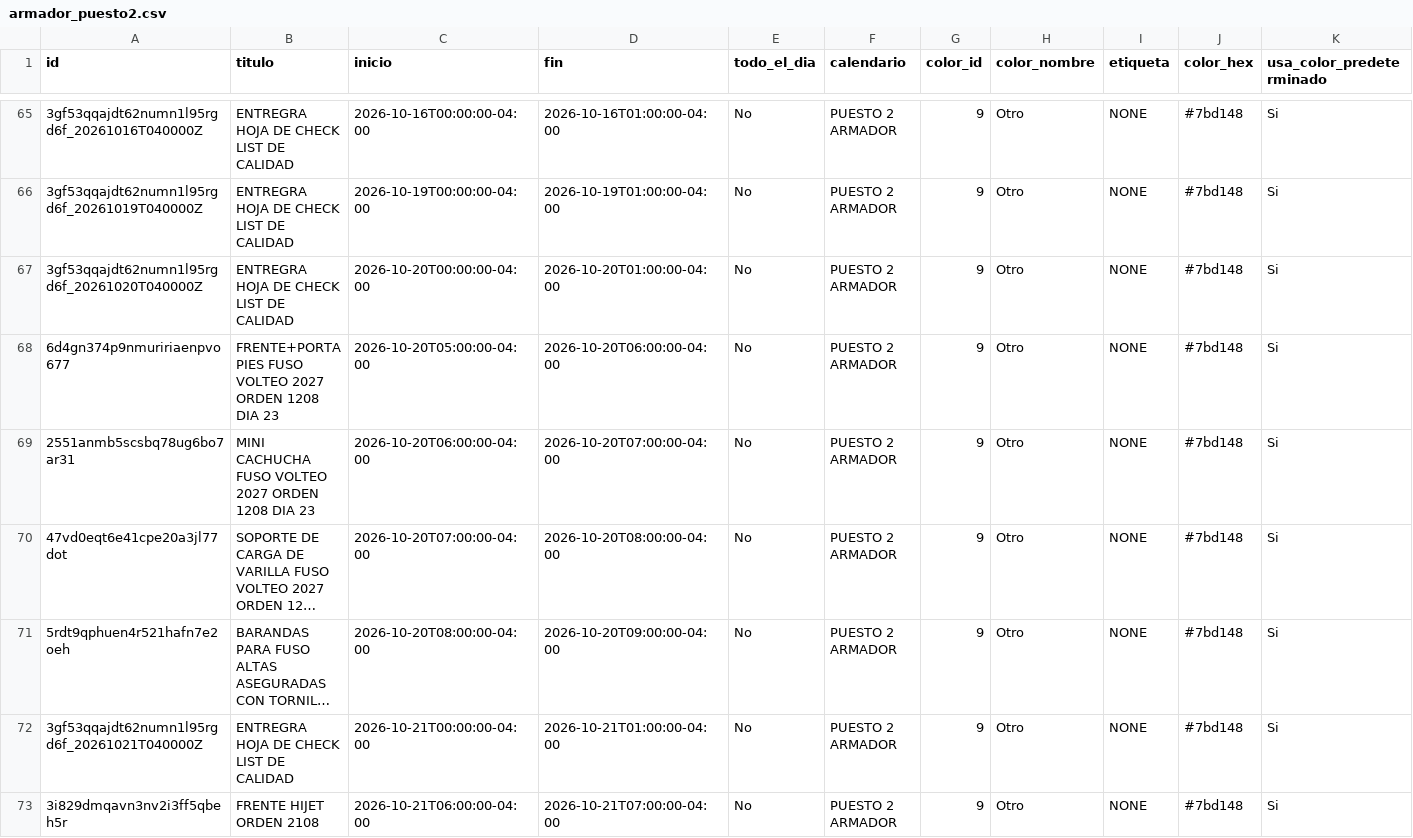
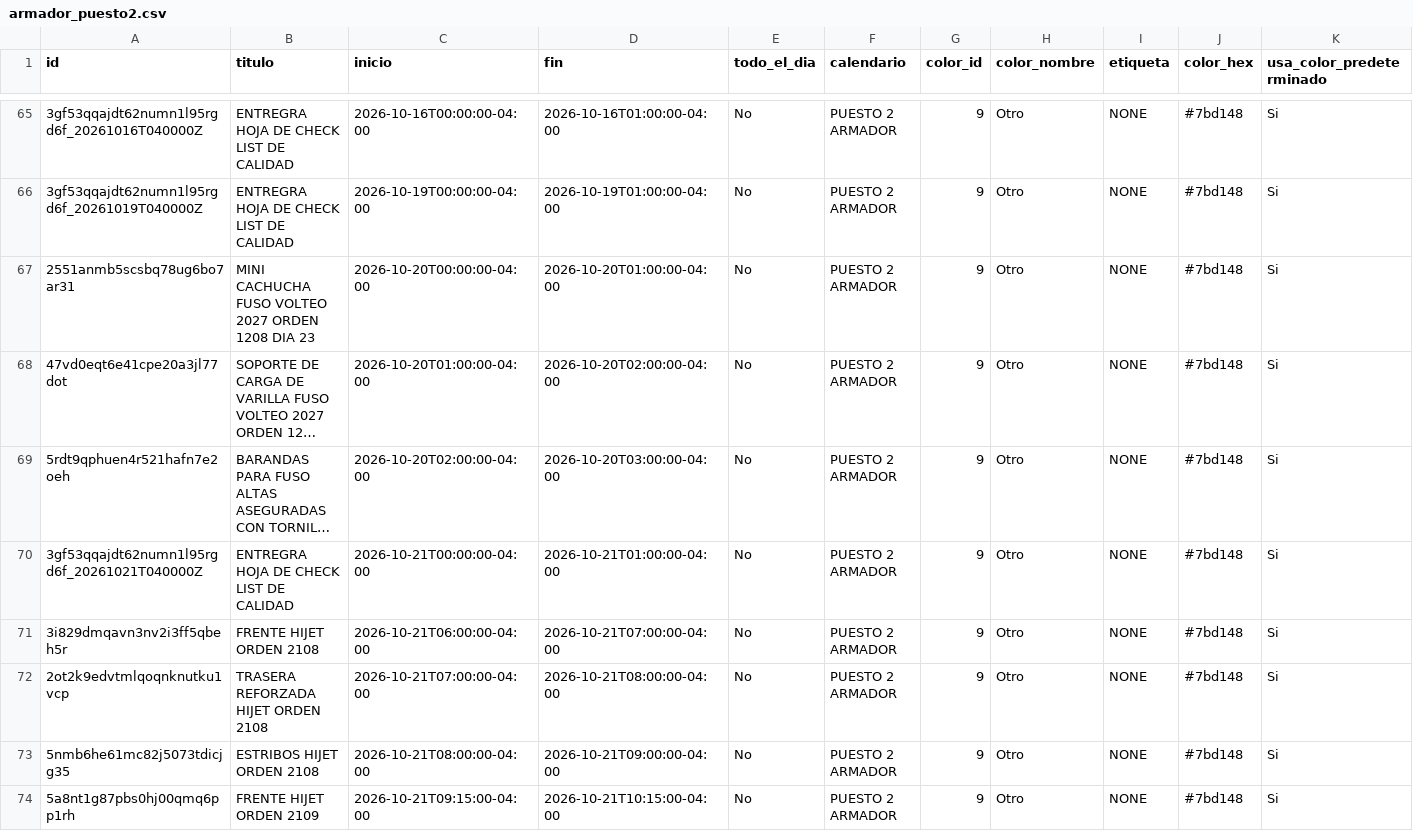
Before and after one commit to Osiris-14/rubio-defensa-ticket, a CSV file: public/data/calendario_armadores/armador_puesto2.csv, drawn as a sheet; only a part is shown, gaps mark what is left out; the shorter side is filled out with more unchanged rows; long unchanged cells end in …; removed rows and columns are numbered as before the commit, all else as after; rows hold the shown columns only; the diff names each change by its address in the sheet, - before the commit and + after, or states it on an @@ line.

```diff
--- a/public/data/calendario_armadores/armador_puesto2.csv
+++ b/public/data/calendario_armadores/armador_puesto2.csv
-row 67: 3gf53qqajdt62numn1l95rgd6f_20261020T040000Z | ENTREGRA HOJA DE CHECK LIST DE CALIDAD | 2026-10-20T00:00:00-04:00 | 2026-10-20T01:00:00-04:00 | No | PUESTO 2 ARMADOR | 9 | Otro | NONE | #7bd148 | Si
-row 68: 6d4gn374p9nmuririaenpvo677 | FRENTE+PORTA PIES FUSO VOLTEO 2027 ORDEN 1208 DIA 23 | 2026-10-20T05:00:00-04:00 | 2026-10-20T06:00:00-04:00 | No | PUESTO 2 ARMADOR | 9 | Otro | NONE | #7bd148 | Si
-C67 (inicio): 2026-10-20T06:00:00-04:00
+C67 (inicio): 2026-10-20T00:00:00-04:00
-D67 (fin): 2026-10-20T07:00:00-04:00
+D67 (fin): 2026-10-20T01:00:00-04:00
-C68 (inicio): 2026-10-20T07:00:00-04:00
+C68 (inicio): 2026-10-20T01:00:00-04:00
-D68 (fin): 2026-10-20T08:00:00-04:00
+D68 (fin): 2026-10-20T02:00:00-04:00
-C69 (inicio): 2026-10-20T08:00:00-04:00
+C69 (inicio): 2026-10-20T02:00:00-04:00
-D69 (fin): 2026-10-20T09:00:00-04:00
+D69 (fin): 2026-10-20T03:00:00-04:00
```
Also changed, not shown: public/data/calendario_armadores/armador_p13_deivi.csv.
